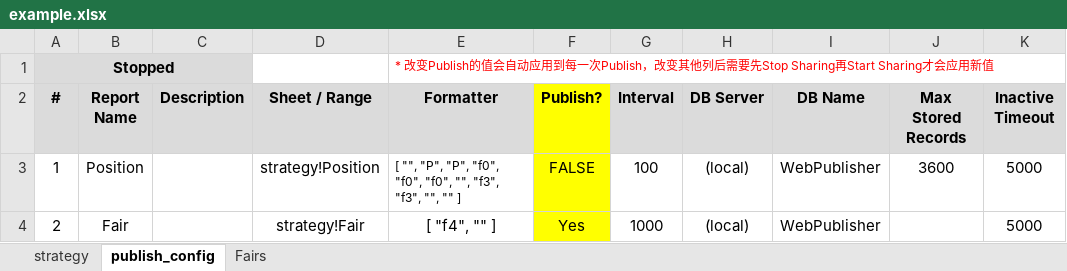
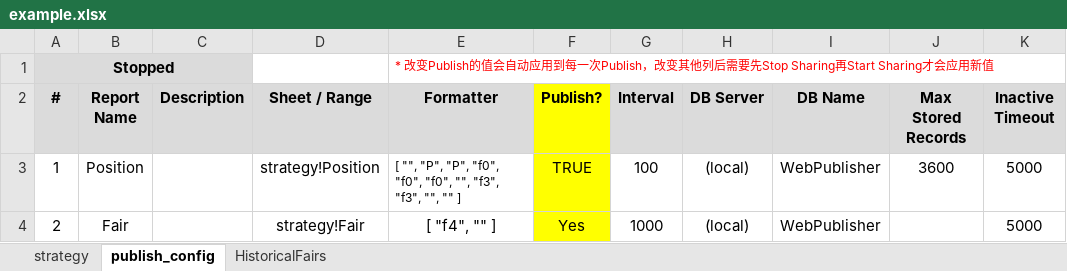
Before and after one commit to InterestingTinyProjects/ExcelPublisher_Public, an Excel workbook: src/OpenAPI.Cms.TestTools/example.xlsx, sheet publish_config, drawn as a sheet; only a part is shown; values as stored, in another font and other column widths than the file's, no borders; the diff names each change by its address in the sheet, - before the commit and + after, or states it on an @@ line.

```diff
--- a/src/OpenAPI.Cms.TestTools/example.xlsx (sheet publish_config)
+++ b/src/OpenAPI.Cms.TestTools/example.xlsx (sheet publish_config)
-sheet tab: Fairs
+sheet tab: HistoricalFairs
-F3 (Publish?): FALSE
+F3 (Publish?): TRUE
```
Also changed, not shown: sheet strategy, formulas that keep their value, 3 other files.
